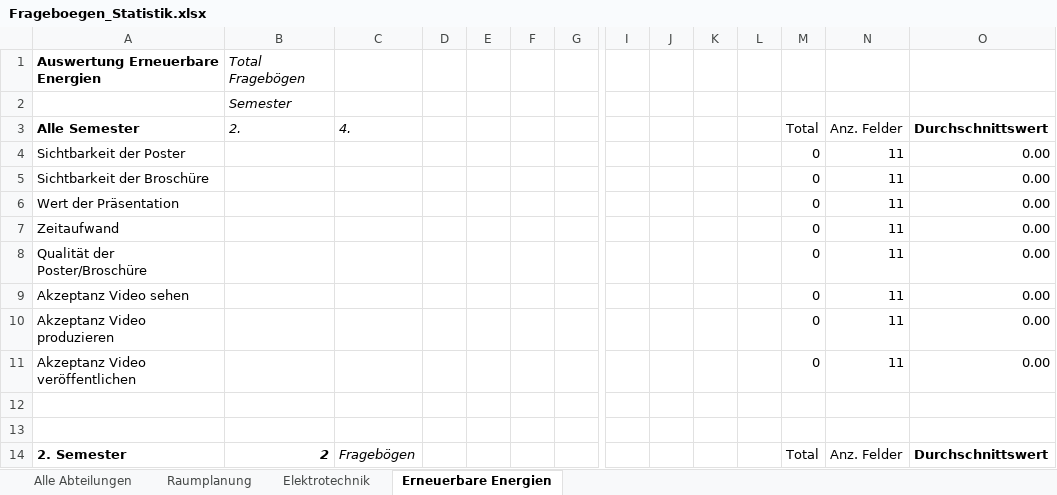
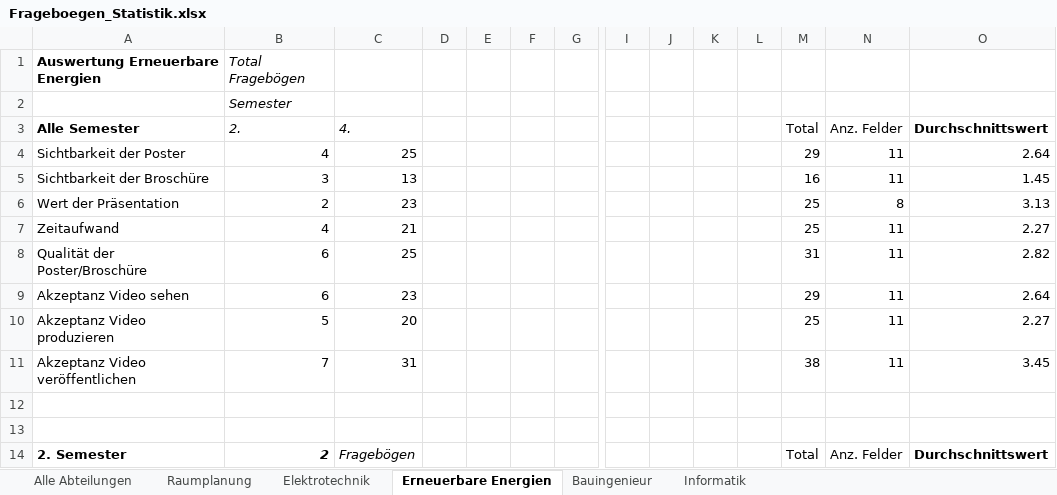
Before and after one commit to lukaselmer/hsr-bachelor-thesis-videowall, an Excel workbook: doc/Bericht/05_Technischer Bericht/03_Vorstudie/Frageboegen_Statistik.xlsx, sheet Erneuerbare Energien, drawn as a sheet; only a part is shown, gaps mark what is left out; values as stored, in another font and other column widths than the file's, no borders; removed rows and columns are numbered as before the commit, all else as after; rows hold the shown columns only; the diff covers the shown part only; the diff names each change by its address in the sheet, - before the commit and + after, or states it on an @@ line.

```diff
--- a/doc/Bericht/05_Technischer Bericht/03_Vorstudie/Frageboegen_Statistik.xlsx (sheet Erneuerbare Energien)
+++ b/doc/Bericht/05_Technischer Bericht/03_Vorstudie/Frageboegen_Statistik.xlsx (sheet Erneuerbare Energien)
+sheet tab: Bauingenieur
+sheet tab: Informatik
-B4: (empty)
+B4: 4
-C4: (empty)
+C4: 25
-M4: 0
+M4: 29
-O4: 0.00
+O4: 2.64
-B5: (empty)
+B5: 3
-C5: (empty)
+C5: 13
-M5: 0
+M5: 16
-O5: 0.00
+O5: 1.45
-row 6: Wert der Präsentation |  |  |  |  |  |  |  |  |  |  | 0 | 11 | 0.00
+row 6: Wert der Präsentation | 2 | 23 |  |  |  |  |  |  |  |  | 25 | 8 | 3.13
-B7: (empty)
+B7: 4
-C7: (empty)
+C7: 21
-M7: 0
+M7: 25
-O7: 0.00
+O7: 2.27
-B8:B9: (empty)
+B8:B9: 6
-C8: (empty)
+C8: 25
-M8: 0
+M8: 31
-O8: 0.00
+O8: 2.82
-C9: (empty)
+C9: 23
-M9: 0
+M9: 29
-O9: 0.00
+O9: 2.64
-B10: (empty)
+B10: 5
-C10: (empty)
+C10: 20
-M10: 0
+M10: 25
-O10: 0.00
+O10: 2.27
-B11: (empty)
+B11: 7
-C11: (empty)
+C11: 31
-M11: 0
+M11: 38
-O11: 0.00
+O11: 3.45
```
Also changed, not shown: 9 added rows, 9 removed rows and 28 edited cells elsewhere in this sheet, sheet Alle Abteilungen.
